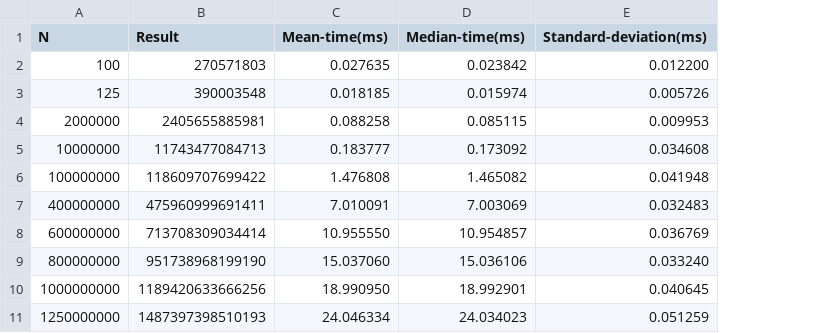
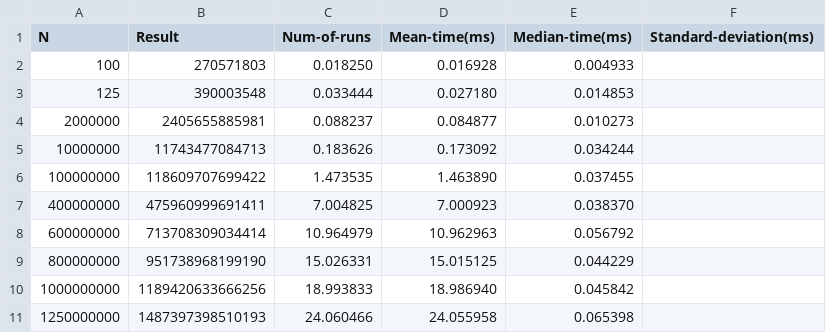
Before and after one commit to CodeCraftsmanSandeep/CUDA-OptimizedLoopPatterns, a CSV file: results/DotProduct/gridStride.csv, drawn as a sheet; addresses are those after the commit; the diff names each change by its address in the sheet, - before the commit and + after, or states it on an @@ line.

```diff
--- a/results/DotProduct/gridStride.csv
+++ b/results/DotProduct/gridStride.csv
+column C (Num-of-runs), rows 2-11: 0.018250 | 0.033444 | 0.088237 | 0.183626 | 1.473535 | 7.004825 | 10.964979 | 15.026331 | 18.993833 | 24.060466
-D2 (Mean-time(ms)): 0.027635
+D2 (Mean-time(ms)): 0.016928
-E2 (Median-time(ms)): 0.023842
+E2 (Median-time(ms)): 0.004933
-F2 (Standard-deviation(ms)): 0.012200
+F2 (Standard-deviation(ms)): (empty)
-D3 (Mean-time(ms)): 0.018185
+D3 (Mean-time(ms)): 0.027180
-E3 (Median-time(ms)): 0.015974
+E3 (Median-time(ms)): 0.014853
-F3 (Standard-deviation(ms)): 0.005726
+F3 (Standard-deviation(ms)): (empty)
-D4 (Mean-time(ms)): 0.088258
+D4 (Mean-time(ms)): 0.084877
-E4 (Median-time(ms)): 0.085115
+E4 (Median-time(ms)): 0.010273
-F4 (Standard-deviation(ms)): 0.009953
+F4 (Standard-deviation(ms)): (empty)
-D5 (Mean-time(ms)): 0.183777
+D5 (Mean-time(ms)): 0.173092
-E5 (Median-time(ms)): 0.173092
+E5 (Median-time(ms)): 0.034244
-F5 (Standard-deviation(ms)): 0.034608
+F5 (Standard-deviation(ms)): (empty)
-D6 (Mean-time(ms)): 1.476808
+D6 (Mean-time(ms)): 1.463890
-E6 (Median-time(ms)): 1.465082
+E6 (Median-time(ms)): 0.037455
-F6 (Standard-deviation(ms)): 0.041948
+F6 (Standard-deviation(ms)): (empty)
-D7 (Mean-time(ms)): 7.010091
+D7 (Mean-time(ms)): 7.000923
-E7 (Median-time(ms)): 7.003069
+E7 (Median-time(ms)): 0.038370
-F7 (Standard-deviation(ms)): 0.032483
+F7 (Standard-deviation(ms)): (empty)
-D8 (Mean-time(ms)): 10.955550
+D8 (Mean-time(ms)): 10.962963
-E8 (Median-time(ms)): 10.954857
+E8 (Median-time(ms)): 0.056792
-F8 (Standard-deviation(ms)): 0.036769
+F8 (Standard-deviation(ms)): (empty)
-D9 (Mean-time(ms)): 15.037060
+D9 (Mean-time(ms)): 15.015125
-E9 (Median-time(ms)): 15.036106
+E9 (Median-time(ms)): 0.044229
-F9 (Standard-deviation(ms)): 0.033240
+F9 (Standard-deviation(ms)): (empty)
-D10 (Mean-time(ms)): 18.990950
+D10 (Mean-time(ms)): 18.986940
-E10 (Median-time(ms)): 18.992901
+E10 (Median-time(ms)): 0.045842
-F10 (Standard-deviation(ms)): 0.040645
+F10 (Standard-deviation(ms)): (empty)
-D11 (Mean-time(ms)): 24.046334
+D11 (Mean-time(ms)): 24.055958
-E11 (Median-time(ms)): 24.034023
+E11 (Median-time(ms)): 0.065398
-F11 (Standard-deviation(ms)): 0.051259
+F11 (Standard-deviation(ms)): (empty)
```
Also changed, not shown: results/DotProduct/CUBDotProduct.csv, results/DotProduct/blockStride.csv, 3 other files.
